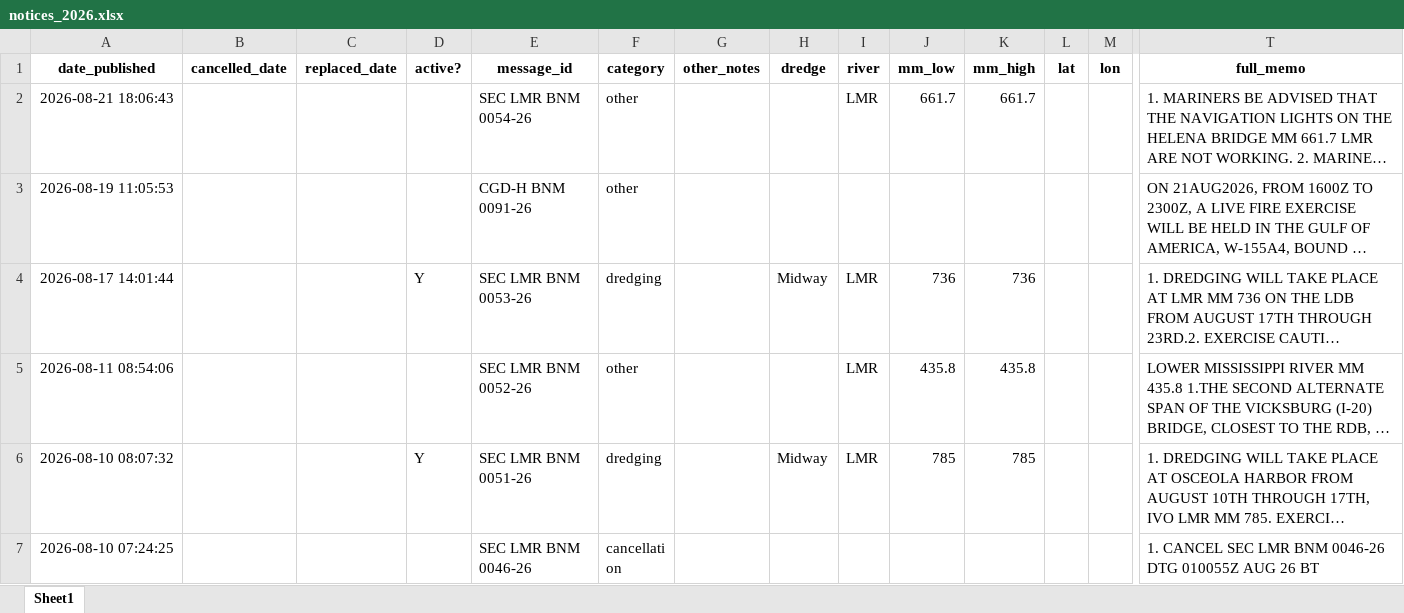
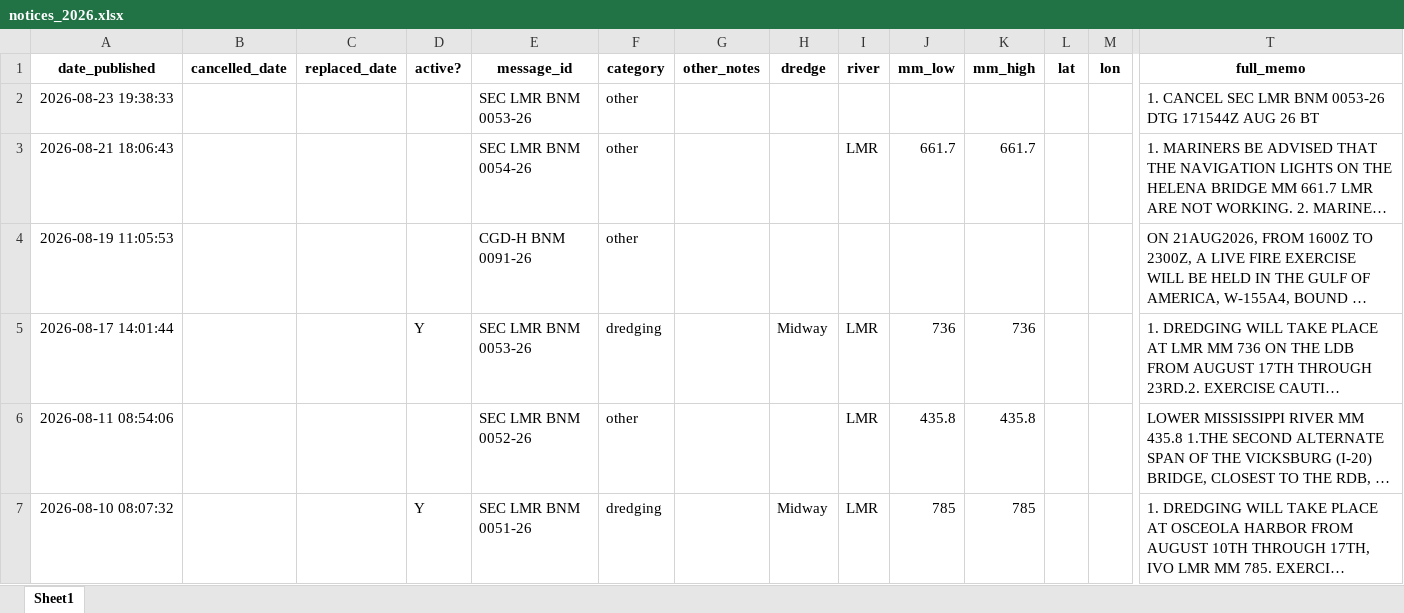
Before and after one commit to mollya610/BargeTransportDashboard, an Excel workbook: notices_2026.xlsx, sheet Sheet1, drawn as a sheet; only a part is shown, gaps mark what is left out; the shorter side is filled out with more unchanged rows; long unchanged cells end in …; values as stored, in another font and other column widths than the file's, no borders; rows hold the shown columns only; the diff names each change by its address in the sheet, - before the commit and + after, or states it on an @@ line.

```diff
--- a/notices_2026.xlsx (sheet Sheet1)
+++ b/notices_2026.xlsx (sheet Sheet1)
+row 2: 2026-08-23 19:38:33 |  |  |  | SEC LMR BNM 0053-26 | other |  |  |  |  |  |  |  | 1. CANCEL SEC LMR BNM 0053-26 DTG 171544Z AUG 26 BT
```
Also changed, not shown: 2 other files.
